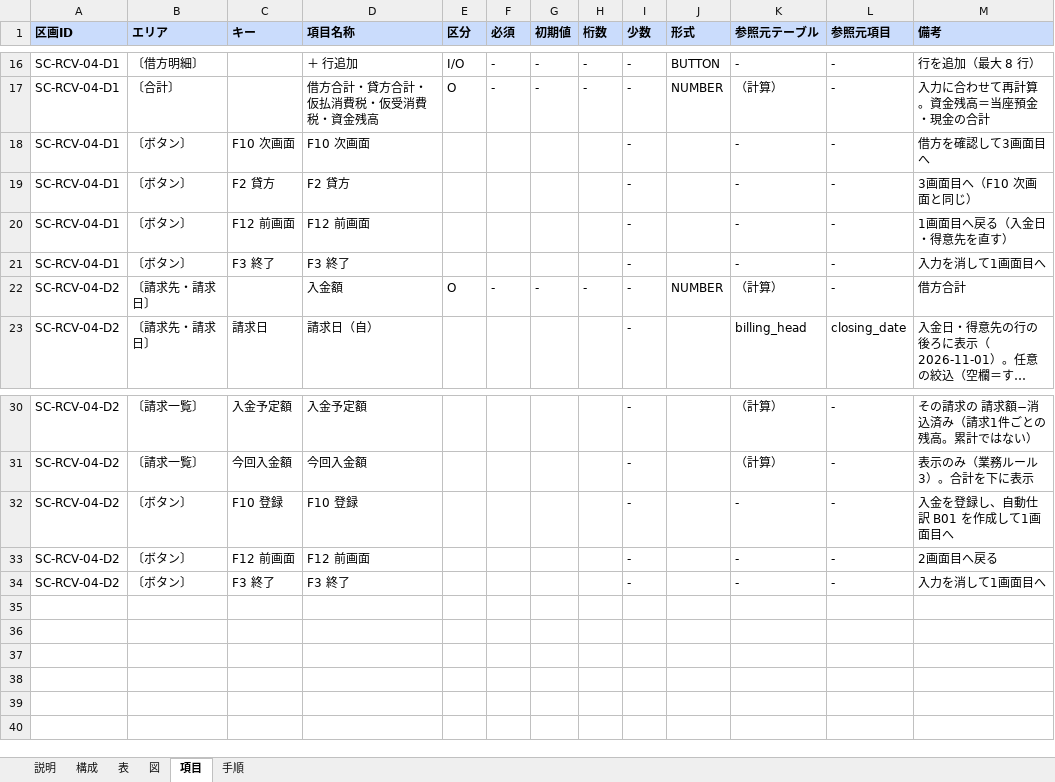
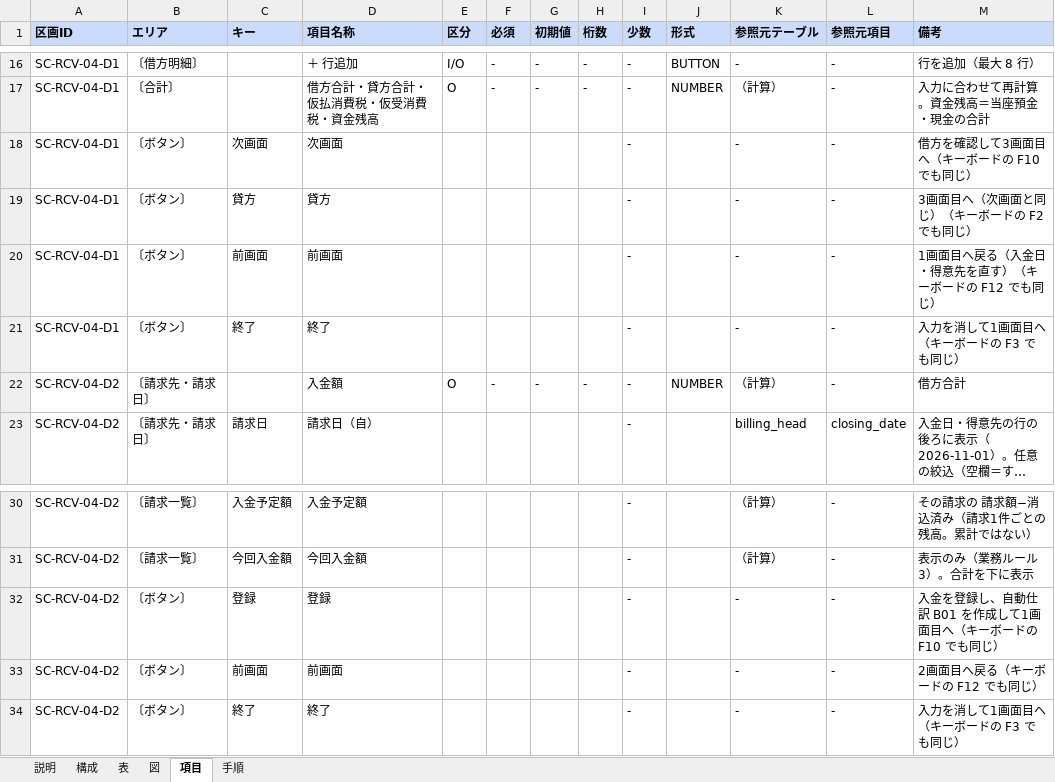
Before and after one commit to gitHs-ops/newPrjt01, an Excel workbook: seikyu-web/tools/sdgen/補足入力/SC-RCV-04.xlsx, sheet 項目, drawn as a sheet; only a part is shown, gaps mark what is left out; long unchanged cells end in …; values as stored, in another font and other column widths than the file's, no borders; the diff names each change by its address in the sheet, - before the commit and + after, or states it on an @@ line.

```diff
--- a/seikyu-web/tools/sdgen/補足入力/SC-RCV-04.xlsx (sheet 項目)
+++ b/seikyu-web/tools/sdgen/補足入力/SC-RCV-04.xlsx (sheet 項目)
-C18 (キー): F10 次画面
+C18 (キー): 次画面
-D18 (項目名称): F10 次画面
+D18 (項目名称): 次画面
-M18 (備考): 借方を確認して3画面目へ
+M18 (備考): 借方を確認して3画面目へ（キーボードの F10 でも同じ）
-C19 (キー): F2 貸方
+C19 (キー): 貸方
-D19 (項目名称): F2 貸方
+D19 (項目名称): 貸方
-M19 (備考): 3画面目へ（F10 次画面と同じ）
+M19 (備考): 3画面目へ（次画面と同じ）（キーボードの F2 でも同じ）
-C20 (キー): F12 前画面
+C20 (キー): 前画面
-D20 (項目名称): F12 前画面
+D20 (項目名称): 前画面
-M20 (備考): 1画面目へ戻る（入金日・得意先を直す）
+M20 (備考): 1画面目へ戻る（入金日・得意先を直す）（キーボードの F12 でも同じ）
-C21 (キー): F3 終了
+C21 (キー): 終了
-D21 (項目名称): F3 終了
+D21 (項目名称): 終了
-M21 (備考): 入力を消して1画面目へ
+M21 (備考): 入力を消して1画面目へ（キーボードの F3 でも同じ）
-C32 (キー): F10 登録
+C32 (キー): 登録
-D32 (項目名称): F10 登録
+D32 (項目名称): 登録
-M32 (備考): 入金を登録し、自動仕訳 B01 を作成して1画面目へ
+M32 (備考): 入金を登録し、自動仕訳 B01 を作成して1画面目へ（キーボードの F10 でも同じ）
-C33 (キー): F12 前画面
+C33 (キー): 前画面
-D33 (項目名称): F12 前画面
+D33 (項目名称): 前画面
-M33 (備考): 2画面目へ戻る
+M33 (備考): 2画面目へ戻る（キーボードの F12 でも同じ）
-C34 (キー): F3 終了
+C34 (キー): 終了
-D34 (項目名称): F3 終了
+D34 (項目名称): 終了
-M34 (備考): 入力を消して1画面目へ
+M34 (備考): 入力を消して1画面目へ（キーボードの F3 でも同じ）
```
Also changed, not shown: sheet 表, sheet 手順, sheet 構成, sheet 図, seikyu-web/tools/sdgen/補足入力/_共通.xlsx.
